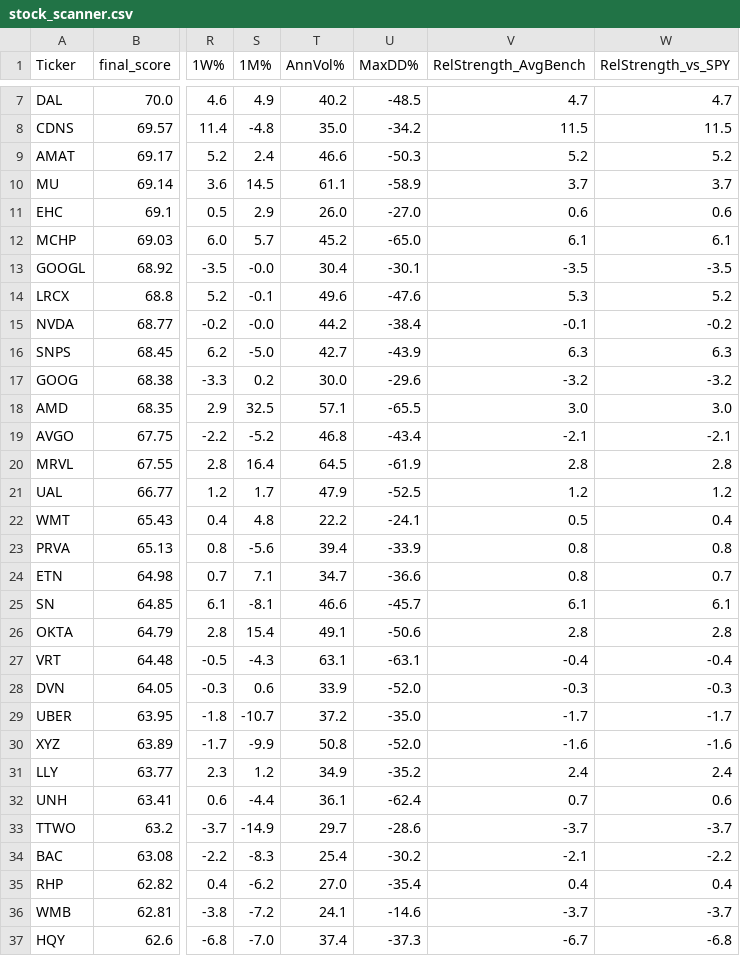
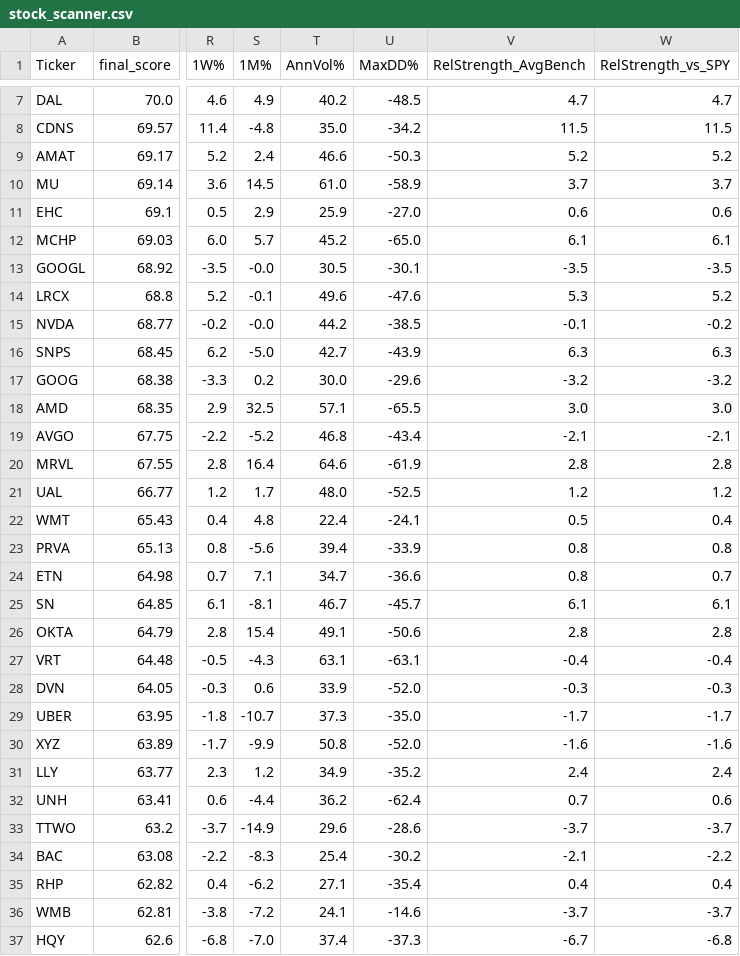
Before and after one commit to 1155125384/scanner_stock, a CSV file: stock_scanner.csv, drawn as a sheet; only a part is shown, gaps mark what is left out; the diff covers the shown part only; the diff names each change by its address in the sheet, - before the commit and + after, or states it on an @@ line.

```diff
--- a/stock_scanner.csv
+++ b/stock_scanner.csv
-T10 (AnnVol%): 61.1
+T10 (AnnVol%): 61.0
-T11 (AnnVol%): 26.0
+T11 (AnnVol%): 25.9
-T13 (AnnVol%): 30.4
+T13 (AnnVol%): 30.5
-U15 (MaxDD%): -38.4
+U15 (MaxDD%): -38.5
-T20 (AnnVol%): 64.5
+T20 (AnnVol%): 64.6
-T21 (AnnVol%): 47.9
+T21 (AnnVol%): 48.0
-T22 (AnnVol%): 22.2
+T22 (AnnVol%): 22.4
-T25 (AnnVol%): 46.6
+T25 (AnnVol%): 46.7
-T29 (AnnVol%): 37.2
+T29 (AnnVol%): 37.3
-T32 (AnnVol%): 36.1
+T32 (AnnVol%): 36.2
-T33 (AnnVol%): 29.7
+T33 (AnnVol%): 29.6
-T35 (AnnVol%): 27.0
+T35 (AnnVol%): 27.1
```
Also changed, not shown: 7 edited cells elsewhere in this file.
